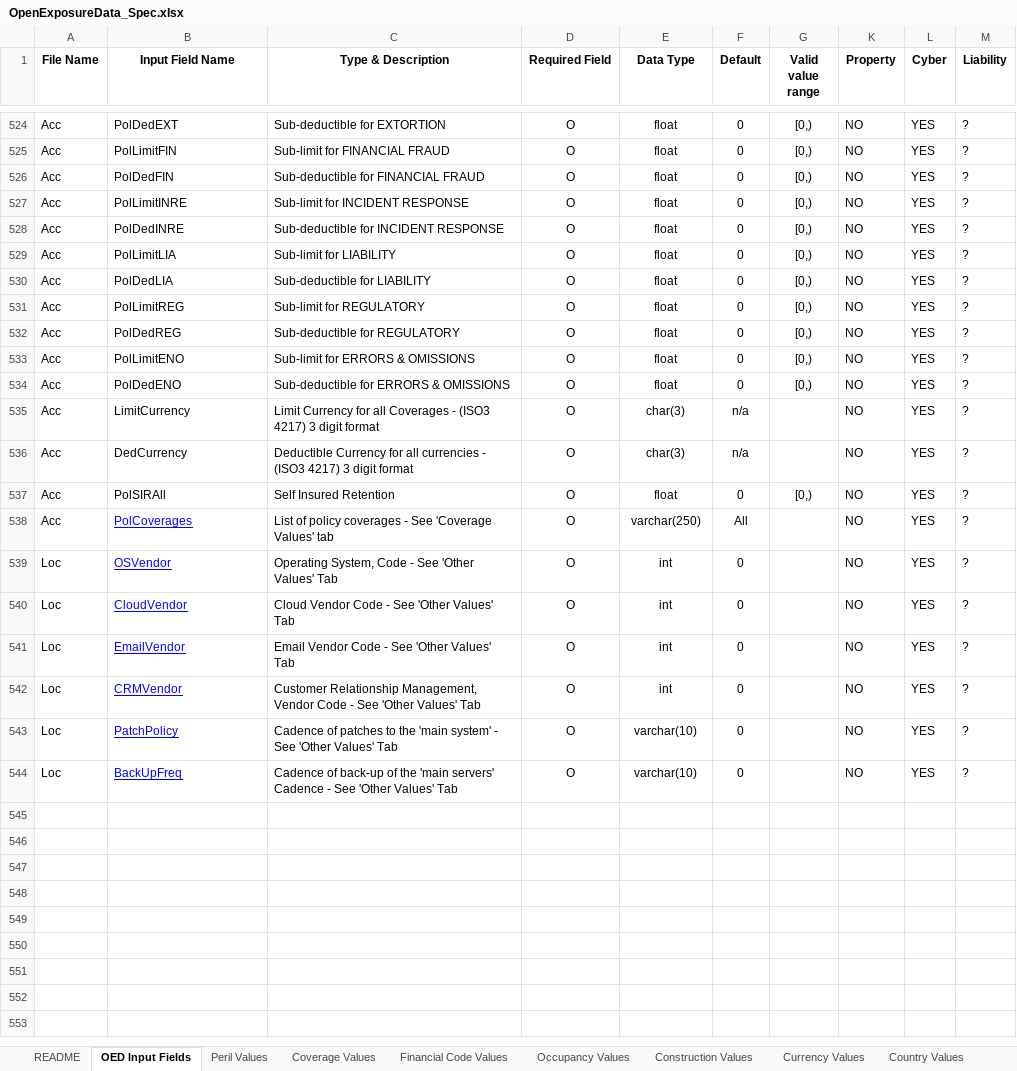
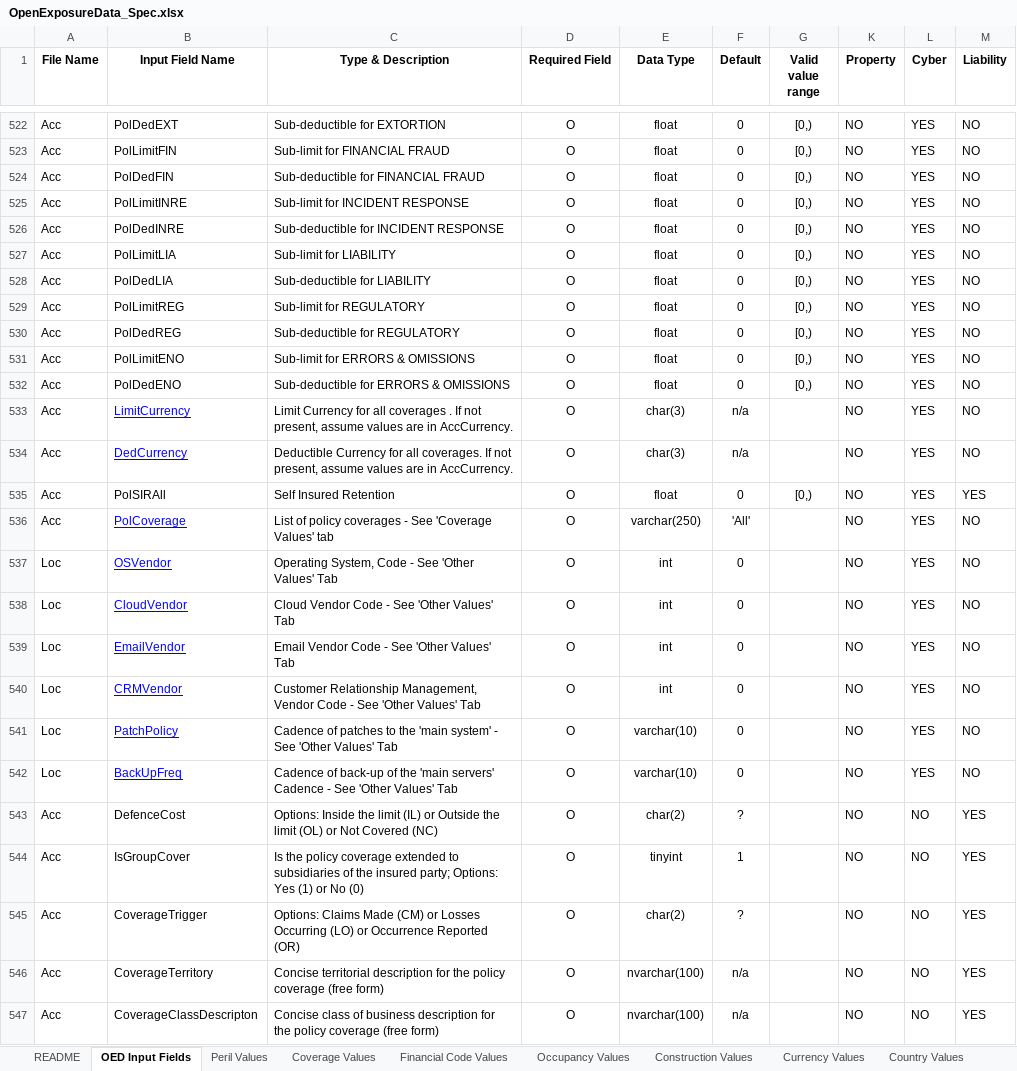
Before and after one commit to OasisLMF/ODS_OpenExposureData, an Excel workbook: OpenExposureData/Docs/OpenExposureData_Spec.xlsx, sheet OED Input Fields, drawn as a sheet; only a part is shown, gaps mark what is left out; values as stored, in another font and other column widths than the file's, no borders; conditional formats not drawn; addresses are those after the commit; the diff covers the shown part only; the diff names each change by its address in the sheet, - before the commit and + after, or states it on an @@ line.

Commit message:
Liability fields

```diff
--- a/OpenExposureData/Docs/OpenExposureData_Spec.xlsx (sheet OED Input Fields)
+++ b/OpenExposureData/Docs/OpenExposureData_Spec.xlsx (sheet OED Input Fields)
-M522:M534 (Liability): ?
+M522:M534 (Liability): NO
@@ B533:B534 underline: off → on, text colour: black → #0000FF @@
-C533 (Type & Description): …for all Coverages - (ISO3 4217) 3 digit format
+C533 (Type & Description): …for all coverages . If not present, assume values are in AccCurrency.
-C534 (Type & Description): …for all currencies - (ISO3 4217) 3 digit format
+C534 (Type & Description): …for all coverages. If not present, assume values are in AccCurrency.
-M535 (Liability): ?
+M535 (Liability): YES
-B536 (Input Field Name): PolCoverages
+B536 (Input Field Name): PolCoverage
-F536 (Default): All
+F536 (Default): 'All'
-M536:M542 (Liability): ?
+M536:M542 (Liability): NO
+row 543: Acc | DefenceCost | Options: Inside the limit (IL) or Outside the limit (OL) or Not Covered (NC) | O | char(2) | ? |  | NO | NO | YES
+row 544: Acc | IsGroupCover | Is the policy coverage extended to subsidiaries of the insured party; Options: Yes (1) or No (0) | O | tinyint | 1 |  | NO | NO | YES
+row 545: Acc | CoverageTrigger | Options: Claims Made (CM) or Losses Occurring (LO) or Occurrence Reported (OR) | O | char(2) | ? |  | NO | NO | YES
+row 546: Acc | CoverageTerritory | Concise territorial description for the policy coverage (free form) | O | nvarchar(100) | n/a |  | NO | NO | YES
+row 547: Acc | CoverageClassDescripton | Concise class of business description for the policy coverage (free form) | O | nvarchar(100) | n/a |  | NO | NO | YES
```
Also changed, not shown: 2 removed rows, 55 edited cells and cell formats elsewhere in this sheet, sheet Coverage Values.
